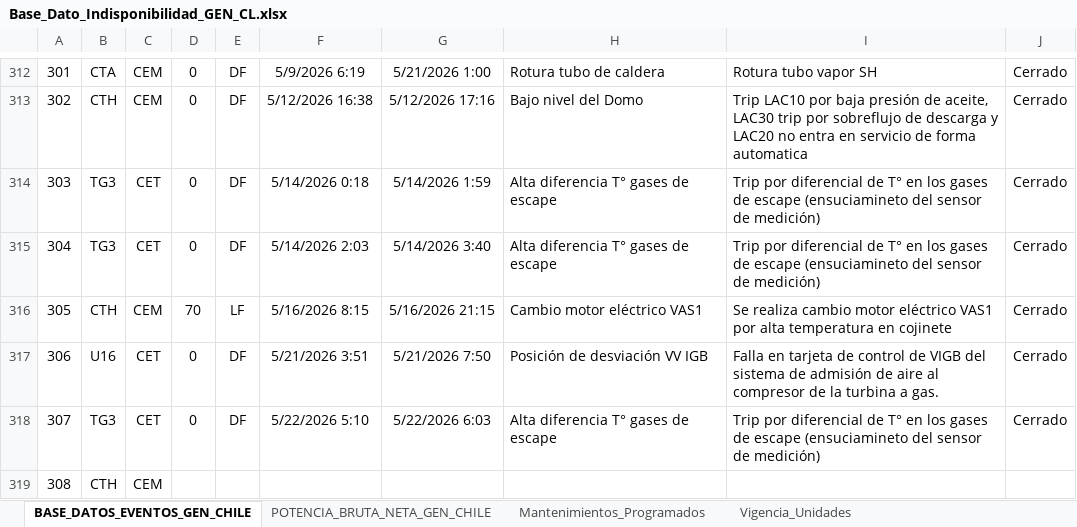
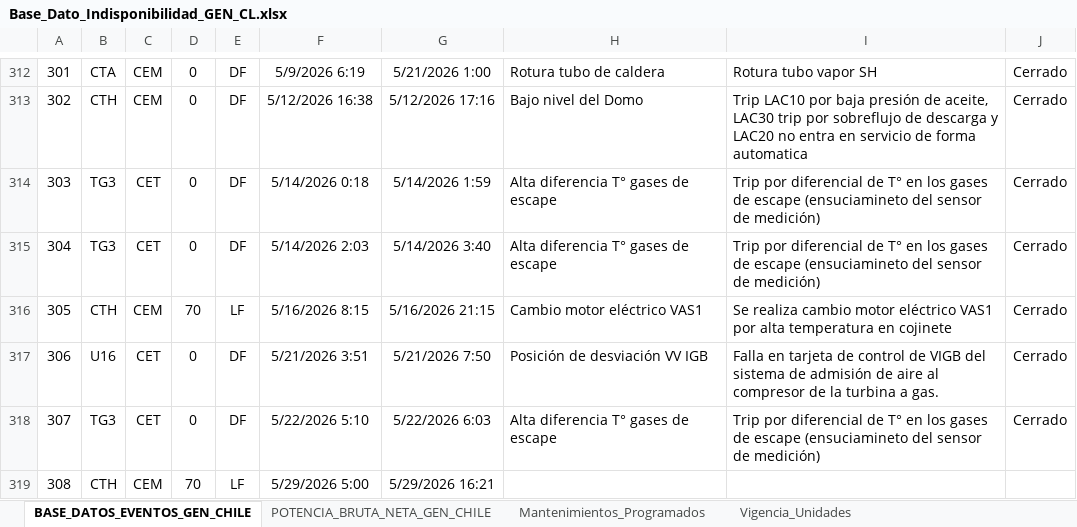
Before and after one commit to auxchecho/gen-cl-indisponibilidad, an Excel workbook: Base_Dato_Indisponibilidad_GEN_CL.xlsx, sheet BASE_DATOS_EVENTOS_GEN_CHILE, drawn as a sheet; only a part is shown, gaps mark what is left out; values as stored, in another font and other column widths than the file's, no borders; charts and pictures and table styles not drawn; the diff names each change by its address in the sheet, - before the commit and + after, or states it on an @@ line.

Commit message:
Actualización automática desde SharePoint

```diff
--- a/Base_Dato_Indisponibilidad_GEN_CL.xlsx (sheet BASE_DATOS_EVENTOS_GEN_CHILE)
+++ b/Base_Dato_Indisponibilidad_GEN_CL.xlsx (sheet BASE_DATOS_EVENTOS_GEN_CHILE)
-D319: (empty)
+D319: 70
-E319: (empty)
+E319: LF
-F319: (empty)
+F319: 5/29/2026 5:00
-G319: (empty)
+G319: 5/29/2026 16:21
```
